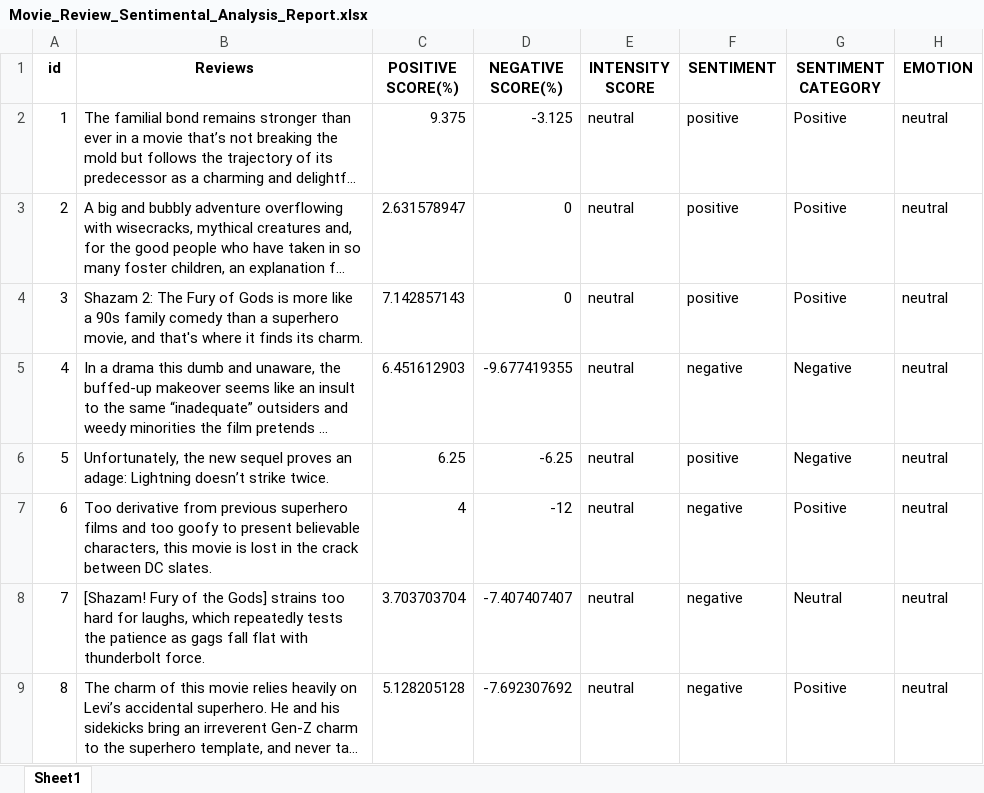
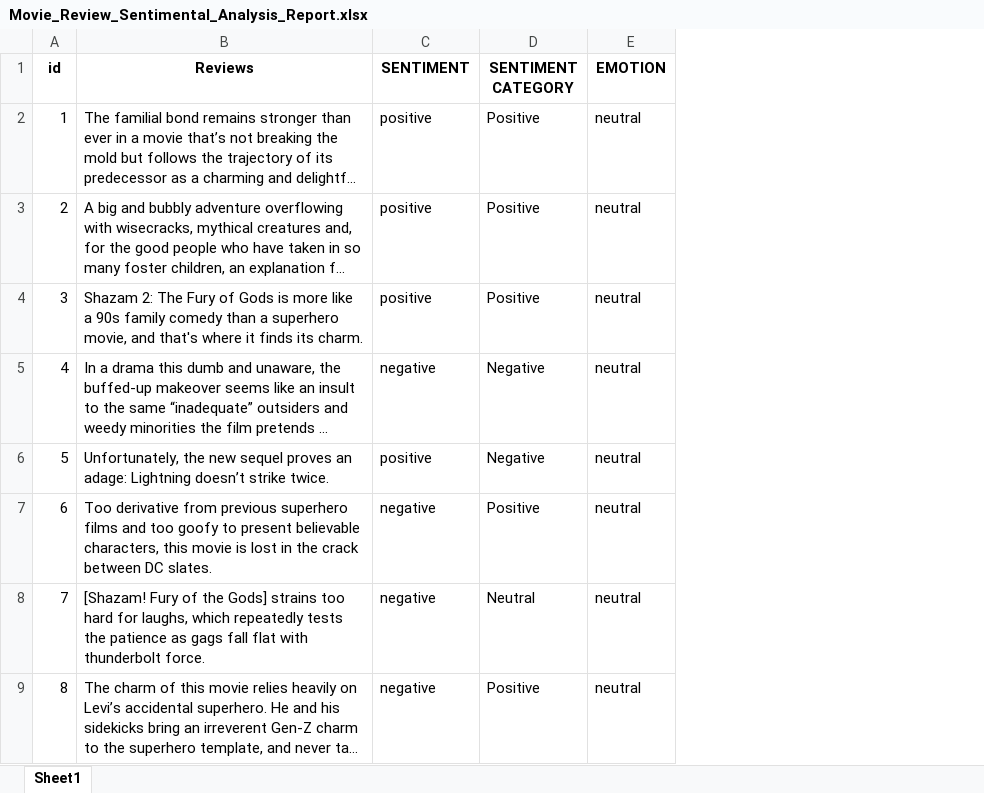
Before and after one commit to UtkarshShrivastava1/Movie-Review-Sentiment-Analysis, an Excel workbook: Output/Movie_Review_Sentimental_Analysis_Report.xlsx, sheet Sheet1, drawn as a sheet; only a part is shown; long unchanged cells end in …; values as stored, in another font and other column widths than the file's, no borders; the diff names each change by its address in the sheet, - before the commit and + after, or states it on an @@ line.

```diff
--- a/Output/Movie_Review_Sentimental_Analysis_Report.xlsx (sheet Sheet1)
+++ b/Output/Movie_Review_Sentimental_Analysis_Report.xlsx (sheet Sheet1)
-column C (POSITIVE SCORE(%)), rows 2-9: 9.375 | 2.631578947 | 7.142857143 | 6.451612903 | 6.25 | 4 | 3.703703704 | 5.128205128
-column D (NEGATIVE SCORE(%)), rows 2-9: -3.125 | 0 | 0 | -9.677419355 | -6.25 | -12 | -7.407407407 | -7.692307692
-column E (INTENSITY SCORE), rows 2-9: all neutral
```
Also changed, not shown: 3 other files.
